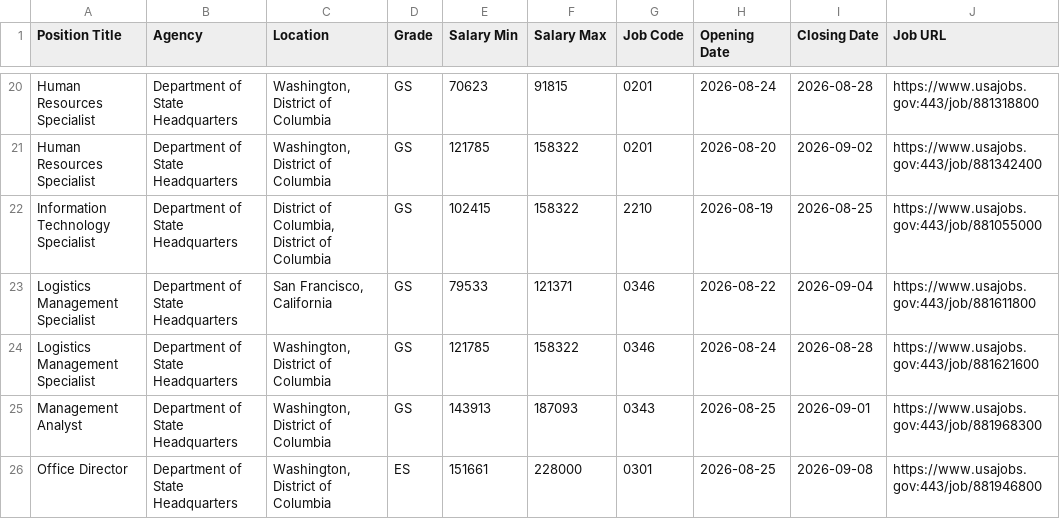
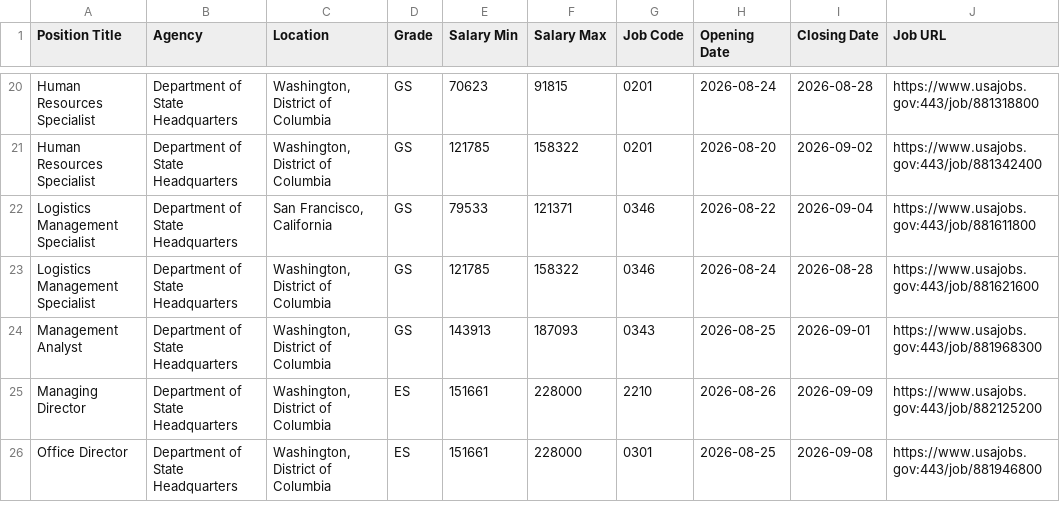
Before and after one commit to fartbagxp/fedjobs, a CSV file: data/raw/active_STATE_jobs.csv, drawn as a sheet; only a part is shown, gaps mark what is left out; the diff covers the shown part only.

```diff
--- a/data/raw/active_STATE_jobs.csv
+++ b/data/raw/active_STATE_jobs.csv
@@ -21,3 +21,2 @@ Human Resources Specialist,Department of State Headquarters,"Washington, Distric
 Human Resources Specialist,Department of State Headquarters,"Washington, District of Columbia",GS,121785,158322,0201,2026-08-20,2026-09-02,https://www.usajobs.gov:443/job/881342400
-Information Technology Specialist,Department of State Headquarters,"District of Columbia, District of Columbia",GS,102415,158322,2210,2026-08-19,2026-08-25,https://www.usajobs.gov:443/job/881055000
 Logistics Management Specialist,Department of State Headquarters,"San Francisco, California",GS,79533,121371,0346,2026-08-22,2026-09-04,https://www.usajobs.gov:443/job/881611800
@@ -25,2 +24,3 @@ Logistics Management Specialist,Department of State Headquarters,"Washington, Di
 Management Analyst,Department of State Headquarters,"Washington, District of Columbia",GS,143913,187093,0343,2026-08-25,2026-09-01,https://www.usajobs.gov:443/job/881968300
+Managing Director,Department of State Headquarters,"Washington, District of Columbia",ES,151661,228000,2210,2026-08-26,2026-09-09,https://www.usajobs.gov:443/job/882125200
 Office Director,Department of State Headquarters,"Washington, District of Columbia",ES,151661,228000,0301,2026-08-25,2026-09-08,https://www.usajobs.gov:443/job/881946800
```
Also changed, not shown: 5 added rows and 3 removed rows elsewhere in this file, data/raw/active_0854_jobs.csv, data/raw/active_HHS_jobs.csv, 11 other files.
